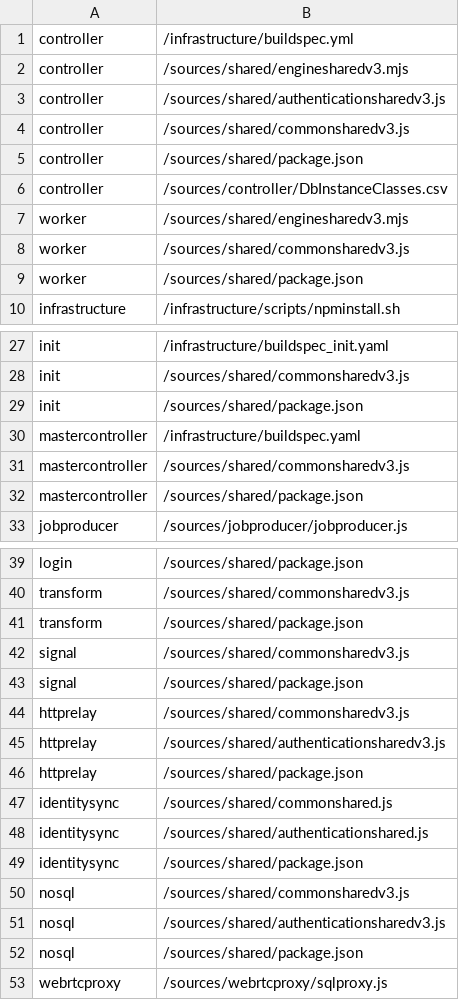
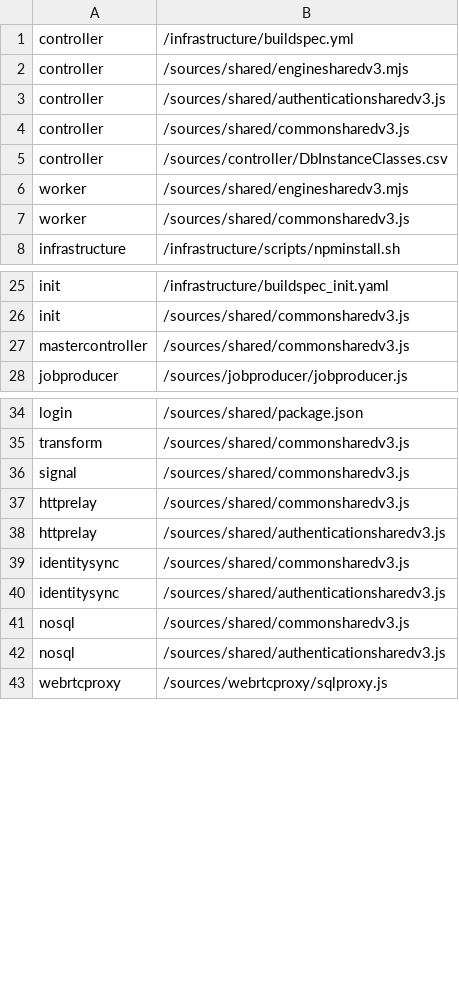
Before and after one commit to logleads/LogverzCore, a CSV file: infrastructure/tools/buildextrafiles.csv, drawn as a sheet; only a part is shown, gaps mark what is left out; removed rows and columns are numbered as before the commit, all else as after; the diff covers the shown part only; the diff names each change by its address in the sheet, - before the commit and + after, or states it on an @@ line.

```diff
--- a/infrastructure/tools/buildextrafiles.csv
+++ b/infrastructure/tools/buildextrafiles.csv
-row 5: controller | /sources/shared/package.json
-row 9: worker | /sources/shared/package.json
-row 29: init | /sources/shared/package.json
-row 30: mastercontroller | /infrastructure/buildspec.yaml
-row 32: mastercontroller | /sources/shared/package.json
-row 41: transform | /sources/shared/package.json
-row 43: signal | /sources/shared/package.json
-row 46: httprelay | /sources/shared/package.json
-B39: /sources/shared/commonshared.js
+B39: /sources/shared/commonsharedv3.js
-B40: /sources/shared/authenticationshared.js
+B40: /sources/shared/authenticationsharedv3.js
-row 49: identitysync | /sources/shared/package.json
-row 52: nosql | /sources/shared/package.json
```
Also changed, not shown: 2 removed rows elsewhere in this file, 38 other files.
